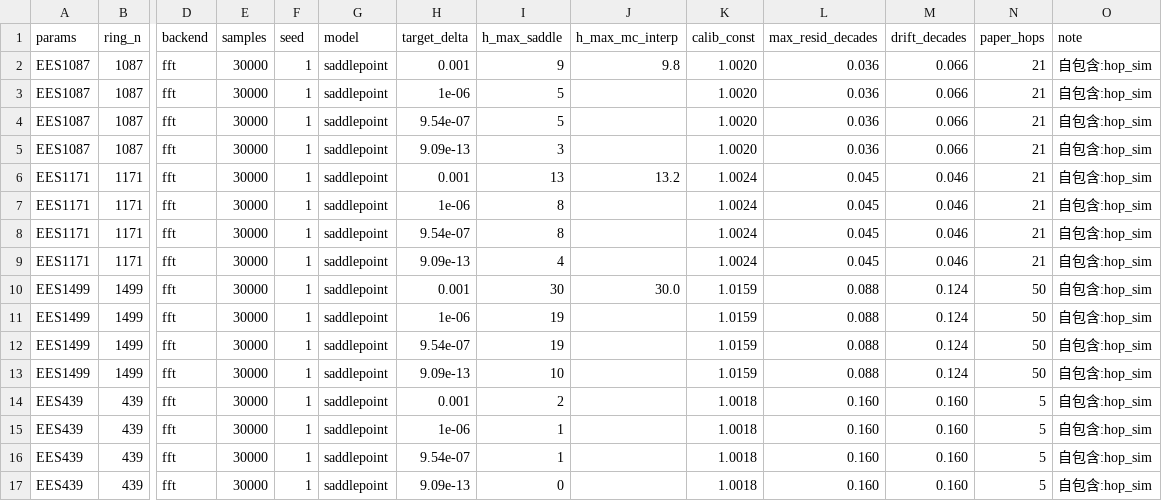
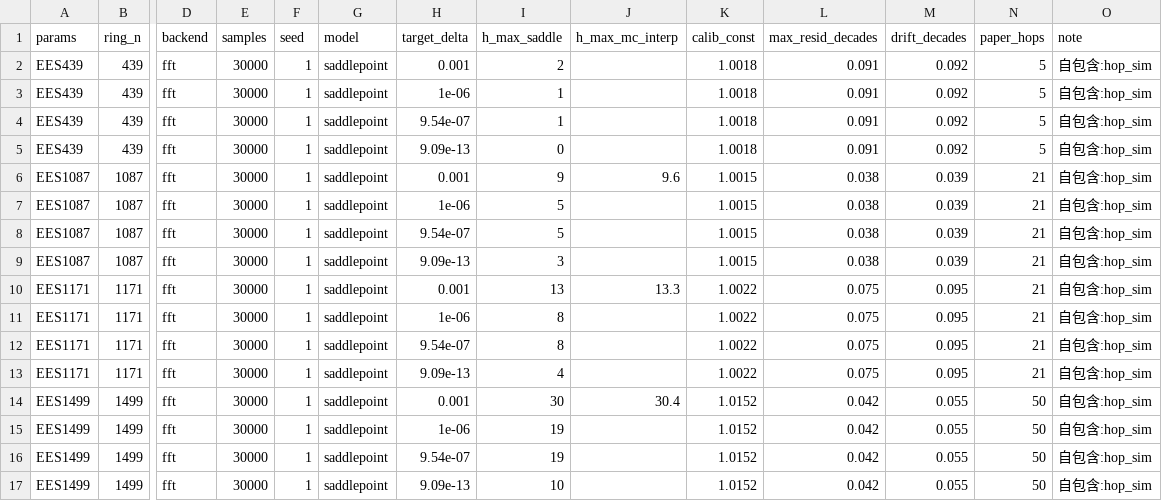
Before and after one commit to L-aq976/NTRU_optimization, a CSV file: bench/results/c2_budget.csv, drawn as a sheet; only a part is shown, gaps mark what is left out; removed rows and columns are numbered as before the commit, all else as after; rows hold the shown columns only; the diff names each change by its address in the sheet, - before the commit and + after, or states it on an @@ line.

```diff
--- a/bench/results/c2_budget.csv
+++ b/bench/results/c2_budget.csv
+row 2: EES439 | 439 | fft | 30000 | 1 | saddlepoint | 0.001 | 2 |  | 1.0018 | 0.091 | 0.092 | 5 | 自包含:hop_sim
+row 3: EES439 | 439 | fft | 30000 | 1 | saddlepoint | 1e-06 | 1 |  | 1.0018 | 0.091 | 0.092 | 5 | 自包含:hop_sim
+row 4: EES439 | 439 | fft | 30000 | 1 | saddlepoint | 9.54e-07 | 1 |  | 1.0018 | 0.091 | 0.092 | 5 | 自包含:hop_sim
+row 5: EES439 | 439 | fft | 30000 | 1 | saddlepoint | 9.09e-13 | 0 |  | 1.0018 | 0.091 | 0.092 | 5 | 自包含:hop_sim
-J6 (h_max_mc_interp): 9.8
+J6 (h_max_mc_interp): 9.6
-K6:K9 (calib_const): 1.0020
+K6:K9 (calib_const): 1.0015
-L6:L9 (max_resid_decades): 0.036
+L6:L9 (max_resid_decades): 0.038
-M6:M9 (drift_decades): 0.066
+M6:M9 (drift_decades): 0.039
-J10 (h_max_mc_interp): 13.2
+J10 (h_max_mc_interp): 13.3
-K10:K13 (calib_const): 1.0024
+K10:K13 (calib_const): 1.0022
-L10:L13 (max_resid_decades): 0.045
+L10:L13 (max_resid_decades): 0.075
-M10:M13 (drift_decades): 0.046
+M10:M13 (drift_decades): 0.095
-J14 (h_max_mc_interp): 30.0
+J14 (h_max_mc_interp): 30.4
-K14:K17 (calib_const): 1.0159
+K14:K17 (calib_const): 1.0152
-L14:L17 (max_resid_decades): 0.088
+L14:L17 (max_resid_decades): 0.042
-M14:M17 (drift_decades): 0.124
+M14:M17 (drift_decades): 0.055
-row 14: EES439 | 439 | fft | 30000 | 1 | saddlepoint | 0.001 | 2 |  | 1.0018 | 0.160 | 0.160 | 5 | 自包含:hop_sim
-row 15: EES439 | 439 | fft | 30000 | 1 | saddlepoint | 1e-06 | 1 |  | 1.0018 | 0.160 | 0.160 | 5 | 自包含:hop_sim
-row 16: EES439 | 439 | fft | 30000 | 1 | saddlepoint | 9.54e-07 | 1 |  | 1.0018 | 0.160 | 0.160 | 5 | 自包含:hop_sim
-row 17: EES439 | 439 | fft | 30000 | 1 | saddlepoint | 9.09e-13 | 0 |  | 1.0018 | 0.160 | 0.160 | 5 | 自包含:hop_sim
```
Also changed, not shown: bench/results/c2_mc_curve.csv, bench/results/c2_threshold.csv, 6 other files.
